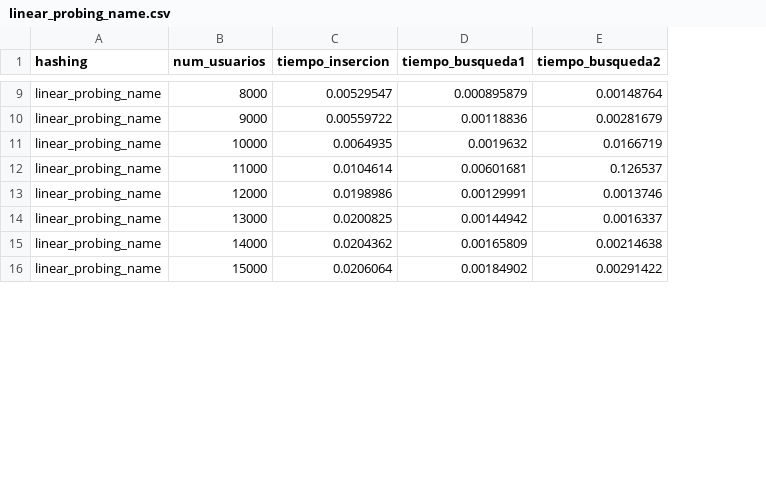
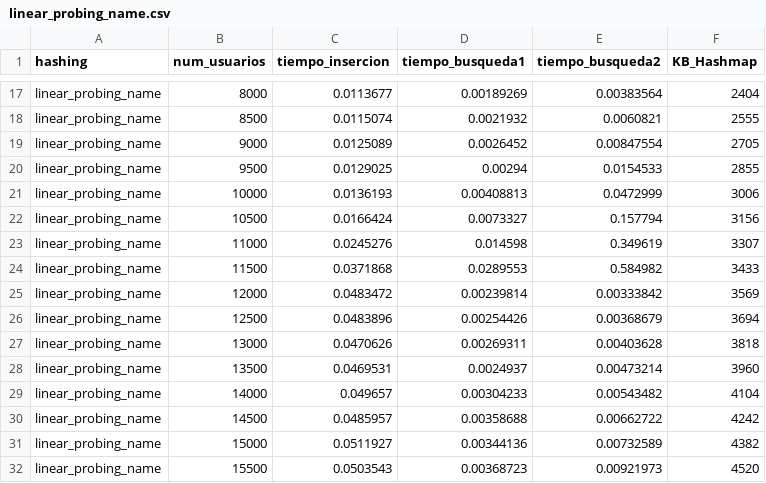
Before and after one commit to RicardoCharris14/Tarea-2-EDD, a CSV file: test_results/linear_probing_name.csv, drawn as a sheet; only a part is shown, gaps mark what is left out; addresses are those after the commit; the diff covers the shown part only; the diff names each change by its address in the sheet, - before the commit and + after, or states it on an @@ line.

```diff
--- a/test_results/linear_probing_name.csv
+++ b/test_results/linear_probing_name.csv
+column F (KB_Hashmap), row 17: 2404; row 19: 2705; row 21: 3006; row 23: 3307; row 25: 3569; row 27: 3818; row 29: 4104; row 31: 4382
-C17 (tiempo_insercion): 0.00529547
+C17 (tiempo_insercion): 0.0113677
-D17 (tiempo_busqueda1): 0.000895879
+D17 (tiempo_busqueda1): 0.00189269
-E17 (tiempo_busqueda2): 0.00148764
+E17 (tiempo_busqueda2): 0.00383564
+row 18: linear_probing_name | 8500 | 0.0115074 | 0.0021932 | 0.0060821 | 2555
-C19 (tiempo_insercion): 0.00559722
+C19 (tiempo_insercion): 0.0125089
-D19 (tiempo_busqueda1): 0.00118836
+D19 (tiempo_busqueda1): 0.0026452
-E19 (tiempo_busqueda2): 0.00281679
+E19 (tiempo_busqueda2): 0.00847554
+row 20: linear_probing_name | 9500 | 0.0129025 | 0.00294 | 0.0154533 | 2855
-C21 (tiempo_insercion): 0.0064935
+C21 (tiempo_insercion): 0.0136193
-D21 (tiempo_busqueda1): 0.0019632
+D21 (tiempo_busqueda1): 0.00408813
-E21 (tiempo_busqueda2): 0.0166719
+E21 (tiempo_busqueda2): 0.0472999
+row 22: linear_probing_name | 10500 | 0.0166424 | 0.0073327 | 0.157794 | 3156
-C23 (tiempo_insercion): 0.0104614
+C23 (tiempo_insercion): 0.0245276
-D23 (tiempo_busqueda1): 0.00601681
+D23 (tiempo_busqueda1): 0.014598
-E23 (tiempo_busqueda2): 0.126537
+E23 (tiempo_busqueda2): 0.349619
+row 24: linear_probing_name | 11500 | 0.0371868 | 0.0289553 | 0.584982 | 3433
-C25 (tiempo_insercion): 0.0198986
+C25 (tiempo_insercion): 0.0483472
-D25 (tiempo_busqueda1): 0.00129991
+D25 (tiempo_busqueda1): 0.00239814
-E25 (tiempo_busqueda2): 0.0013746
+E25 (tiempo_busqueda2): 0.00333842
+row 26: linear_probing_name | 12500 | 0.0483896 | 0.00254426 | 0.00368679 | 3694
-C27 (tiempo_insercion): 0.0200825
+C27 (tiempo_insercion): 0.0470626
-D27 (tiempo_busqueda1): 0.00144942
+D27 (tiempo_busqueda1): 0.00269311
-E27 (tiempo_busqueda2): 0.0016337
+E27 (tiempo_busqueda2): 0.00403628
+row 28: linear_probing_name | 13500 | 0.0469531 | 0.0024937 | 0.00473214 | 3960
-C29 (tiempo_insercion): 0.0204362
+C29 (tiempo_insercion): 0.049657
-D29 (tiempo_busqueda1): 0.00165809
+D29 (tiempo_busqueda1): 0.00304233
-E29 (tiempo_busqueda2): 0.00214638
+E29 (tiempo_busqueda2): 0.00543482
+row 30: linear_probing_name | 14500 | 0.0485957 | 0.00358688 | 0.00662722 | 4242
-C31 (tiempo_insercion): 0.0206064
+C31 (tiempo_insercion): 0.0511927
-D31 (tiempo_busqueda1): 0.00184902
+D31 (tiempo_busqueda1): 0.00344136
-E31 (tiempo_busqueda2): 0.00291422
+E31 (tiempo_busqueda2): 0.00732589
+row 32: linear_probing_name | 15500 | 0.0503543 | 0.00368723 | 0.00921973 | 4520
```
Also changed, not shown: 12 added rows and 36 edited cells elsewhere in this file, test_results/double_probing_name.csv, test_results/linear_probing_id.csv, 13 other files.
